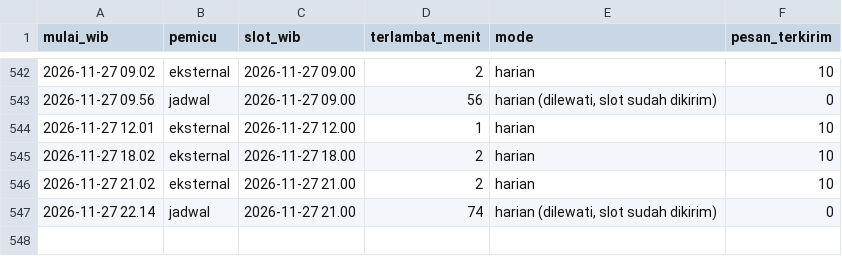
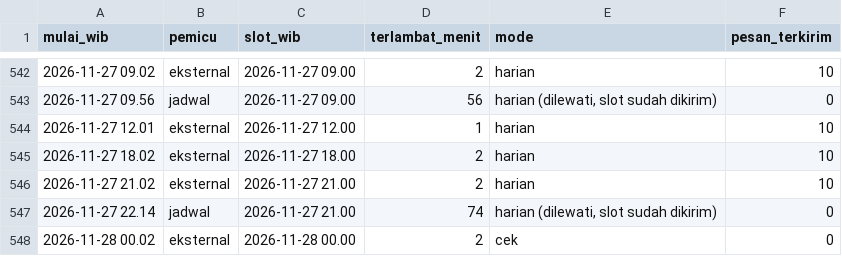
Before and after one commit to alihabiebie/JagaUdaraBot, a CSV file: jaga-udara-bot/state/log-jadwal.csv, drawn as a sheet; only a part is shown, gaps mark what is left out.

```diff
--- a/jaga-udara-bot/state/log-jadwal.csv
+++ b/jaga-udara-bot/state/log-jadwal.csv
@@ -547 +547,2 @@ mulai_wib,pemicu,slot_wib,terlambat_menit,mode,pesan_terkirim
 2026-11-27 22.14,jadwal,2026-11-27 21.00,74,"harian (dilewati, slot sudah dikirim)",0
+2026-11-28 00.02,eksternal,2026-11-28 00.00,2,cek,0
```
Also changed, not shown: 16 other files.
